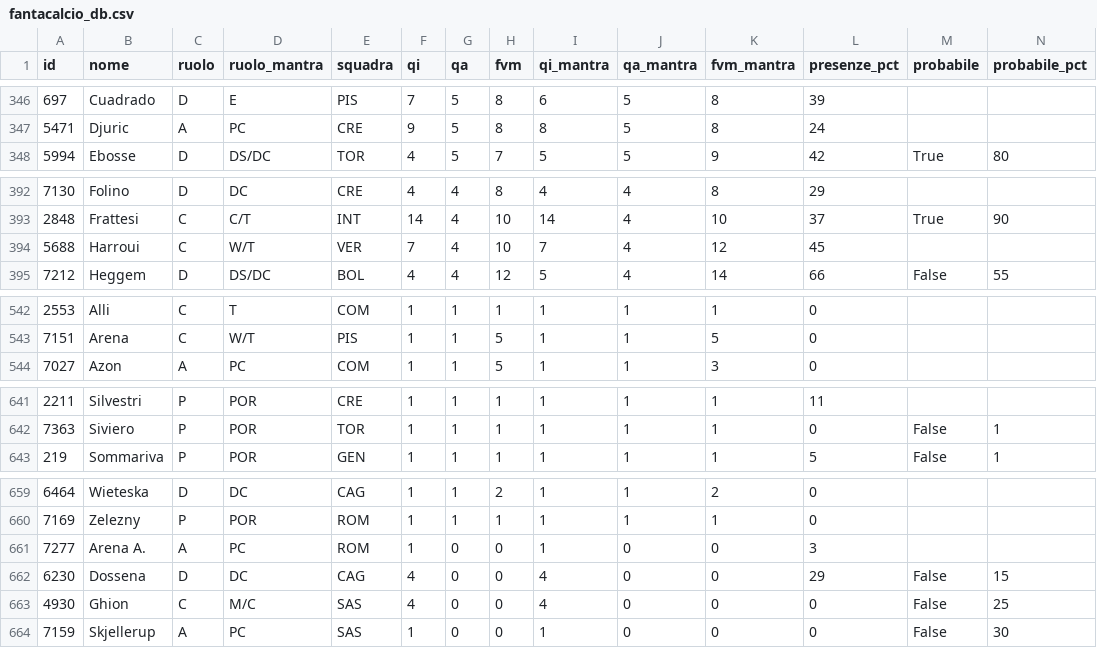
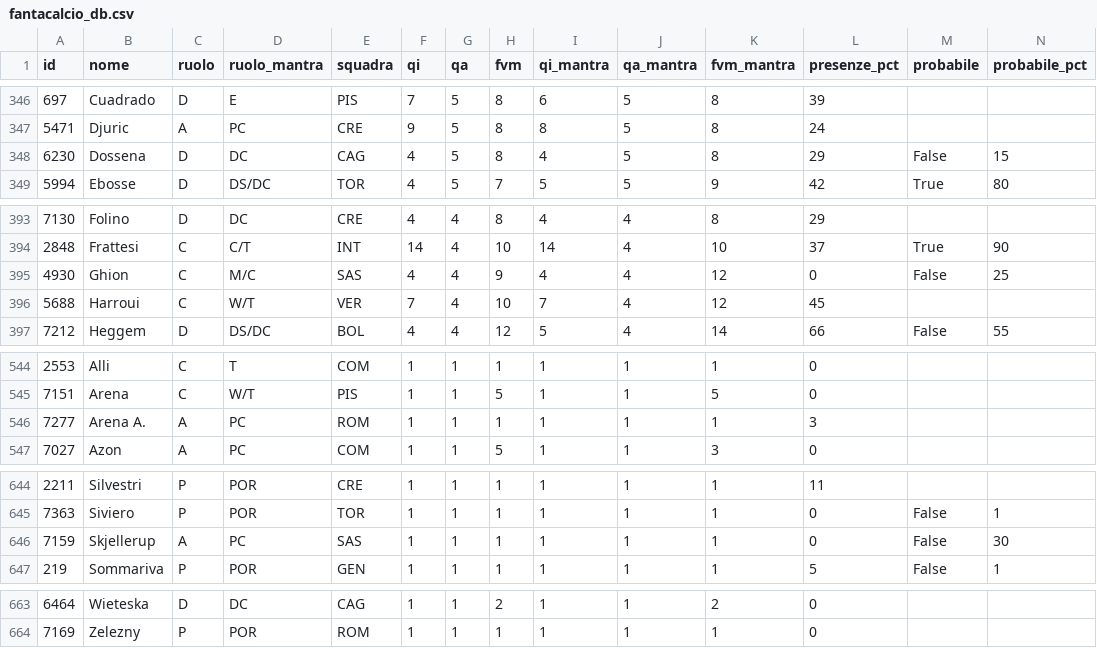
Before and after one commit to 02kiki02/Fanta, a CSV file: data/fantacalcio_db.csv, drawn as a sheet; only a part is shown, gaps mark what is left out; removed rows and columns are numbered as before the commit, all else as after; rows hold the shown columns only; the diff names each change by its address in the sheet, - before the commit and + after, or states it on an @@ line.

```diff
--- a/data/fantacalcio_db.csv
+++ b/data/fantacalcio_db.csv
+row 348: 6230 | Dossena | D | DC | CAG | 4 | 5 | 8 | 4 | 5 | 8 | 29 | False | 15
+row 395: 4930 | Ghion | C | M/C | SAS | 4 | 4 | 9 | 4 | 4 | 12 | 0 | False | 25
+row 546: 7277 | Arena A. | A | PC | ROM | 1 | 1 | 1 | 1 | 1 | 1 | 3
+row 646: 7159 | Skjellerup | A | PC | SAS | 1 | 1 | 1 | 1 | 1 | 1 | 0 | False | 30
-row 661: 7277 | Arena A. | A | PC | ROM | 1 | 0 | 0 | 1 | 0 | 0 | 3
-row 662: 6230 | Dossena | D | DC | CAG | 4 | 0 | 0 | 4 | 0 | 0 | 29 | False | 15
-row 663: 4930 | Ghion | C | M/C | SAS | 4 | 0 | 0 | 4 | 0 | 0 | 0 | False | 25
-row 664: 7159 | Skjellerup | A | PC | SAS | 1 | 0 | 0 | 1 | 0 | 0 | 0 | False | 30
```
Also changed, not shown: 1 other file.
